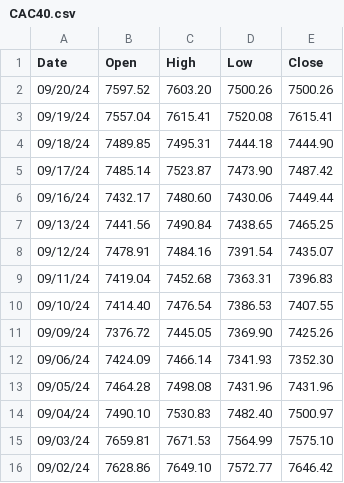
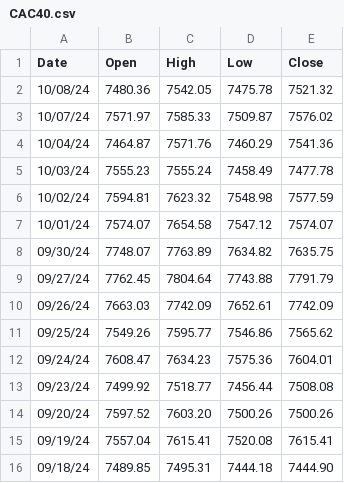
Before and after one commit to clamx4/stockdata, a CSV file: index/CAC40.csv, drawn as a sheet; only a part is shown; the shorter side is filled out with more unchanged rows.

Commit message:
update index

```diff
--- a/index/CAC40.csv
+++ b/index/CAC40.csv
@@ -1,2 +1,14 @@
 Date, Open, High, Low, Close
+10/08/24, 7480.36, 7542.05, 7475.78, 7521.32
+10/07/24, 7571.97, 7585.33, 7509.87, 7576.02
+10/04/24, 7464.87, 7571.76, 7460.29, 7541.36
+10/03/24, 7555.23, 7555.24, 7458.49, 7477.78
+10/02/24, 7594.81, 7623.32, 7548.98, 7577.59
+10/01/24, 7574.07, 7654.58, 7547.12, 7574.07
+09/30/24, 7748.07, 7763.89, 7634.82, 7635.75
+09/27/24, 7762.45, 7804.64, 7743.88, 7791.79
+09/26/24, 7663.03, 7742.09, 7652.61, 7742.09
+09/25/24, 7549.26, 7595.77, 7546.86, 7565.62
+09/24/24, 7608.47, 7634.23, 7575.36, 7604.01
+09/23/24, 7499.92, 7518.77, 7456.44, 7508.08
 09/20/24, 7597.52, 7603.20, 7500.26, 7500.26
```
Also changed, not shown: index/DAX.csv, index/FTSE100.csv, 4 other files.
